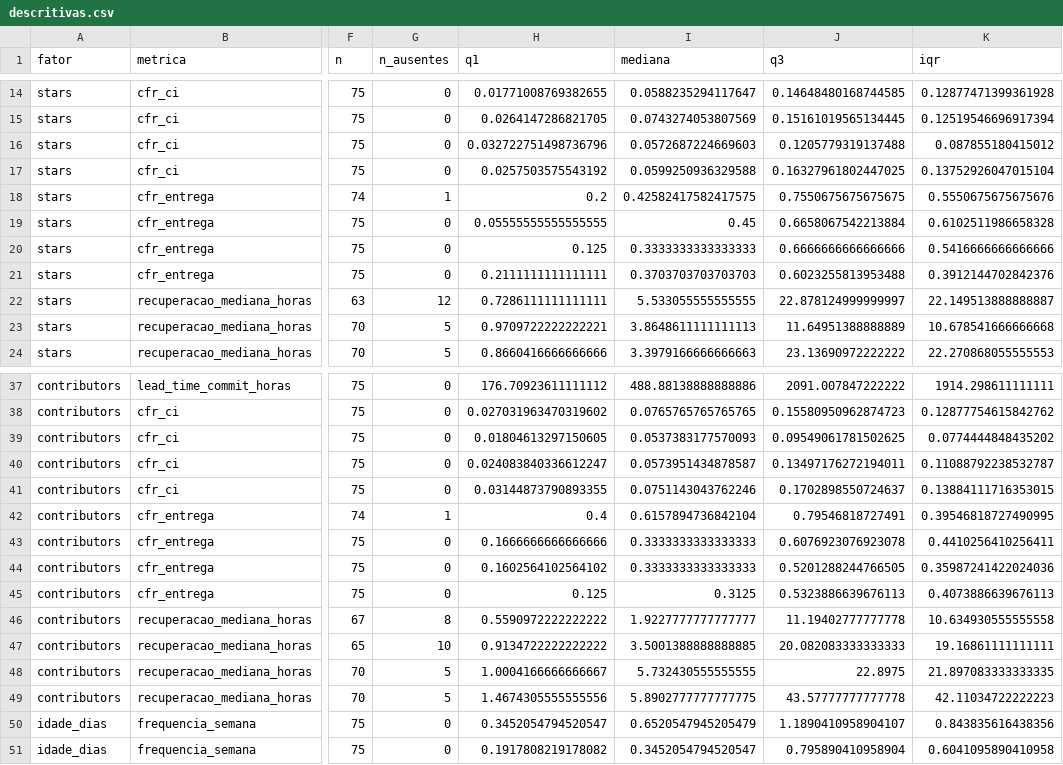
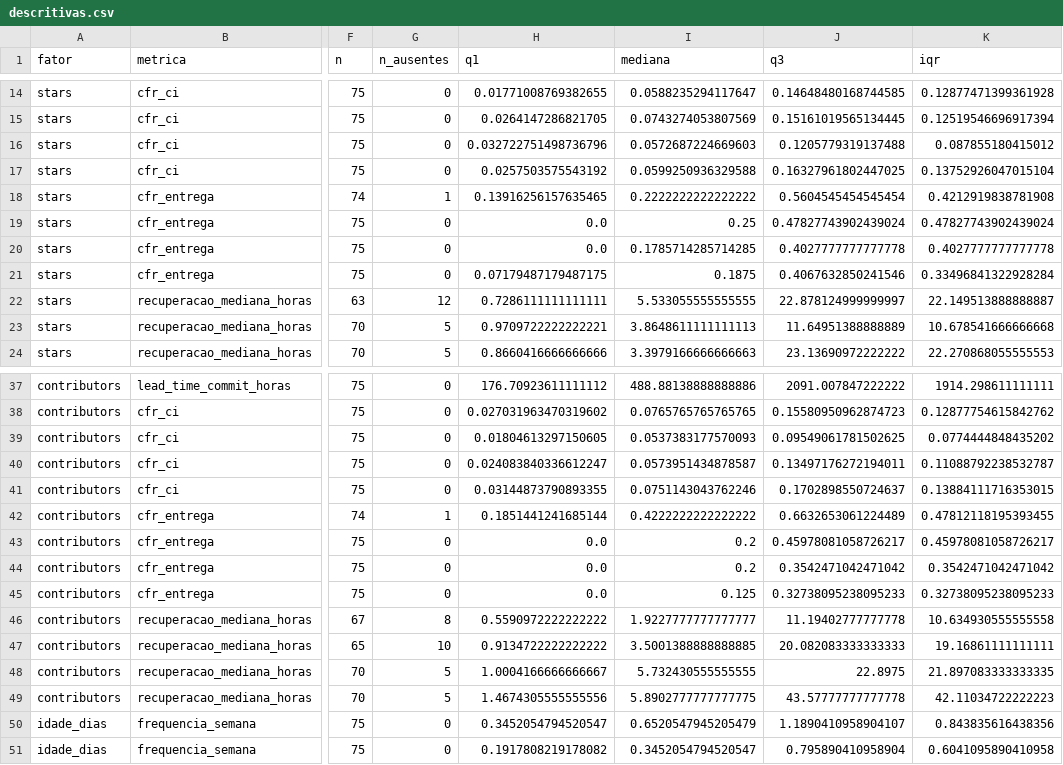
Before and after one commit to lab-medicao-experimentacao/lab03-mineracao-metricas-DORA, a CSV file: output/analises/rq06/descritivas.csv, drawn as a sheet; only a part is shown, gaps mark what is left out; the diff covers the shown part only; the diff names each change by its address in the sheet, - before the commit and + after, or states it on an @@ line.

```diff
--- a/output/analises/rq06/descritivas.csv
+++ b/output/analises/rq06/descritivas.csv
-H18 (q1): 0.2
+H18 (q1): 0.13916256157635465
-I18 (mediana): 0.42582417582417575
+I18 (mediana): 0.2222222222222222
-J18 (q3): 0.7550675675675675
+J18 (q3): 0.5604545454545454
-K18 (iqr): 0.5550675675675676
+K18 (iqr): 0.4212919838781908
-H19 (q1): 0.05555555555555555
+H19 (q1): 0.0
-I19 (mediana): 0.45
+I19 (mediana): 0.25
-J19 (q3): 0.6658067542213884
+J19 (q3): 0.47827743902439024
-K19 (iqr): 0.6102511986658328
+K19 (iqr): 0.47827743902439024
-H20 (q1): 0.125
+H20 (q1): 0.0
-I20 (mediana): 0.3333333333333333
+I20 (mediana): 0.1785714285714285
-J20 (q3): 0.6666666666666666
+J20 (q3): 0.4027777777777778
-K20 (iqr): 0.5416666666666666
+K20 (iqr): 0.4027777777777778
-H21 (q1): 0.2111111111111111
+H21 (q1): 0.07179487179487175
-I21 (mediana): 0.3703703703703703
+I21 (mediana): 0.1875
-J21 (q3): 0.6023255813953488
+J21 (q3): 0.4067632850241546
-K21 (iqr): 0.3912144702842376
+K21 (iqr): 0.33496841322928284
-H42 (q1): 0.4
+H42 (q1): 0.1851441241685144
-I42 (mediana): 0.6157894736842104
+I42 (mediana): 0.4222222222222222
-J42 (q3): 0.79546818727491
+J42 (q3): 0.6632653061224489
-K42 (iqr): 0.39546818727490995
+K42 (iqr): 0.47812118195393455
-H43 (q1): 0.1666666666666666
+H43 (q1): 0.0
-I43:I44 (mediana): 0.3333333333333333
+I43:I44 (mediana): 0.2
-J43 (q3): 0.6076923076923078
+J43 (q3): 0.45978081058726217
-K43 (iqr): 0.4410256410256411
+K43 (iqr): 0.45978081058726217
-H44 (q1): 0.1602564102564102
+H44 (q1): 0.0
-J44 (q3): 0.5201288244766505
+J44 (q3): 0.3542471042471042
-K44 (iqr): 0.35987241422024036
+K44 (iqr): 0.3542471042471042
-H45 (q1): 0.125
+H45 (q1): 0.0
-I45 (mediana): 0.3125
+I45 (mediana): 0.125
-J45 (q3): 0.5323886639676113
+J45 (q3): 0.32738095238095233
-K45 (iqr): 0.4073886639676113
+K45 (iqr): 0.32738095238095233
```
Also changed, not shown: 31 edited cells elsewhere in this file, output/analises/rq01_rq04/censura_e_cobertura.csv, output/analises/rq05/pares.csv, 31 other files.
